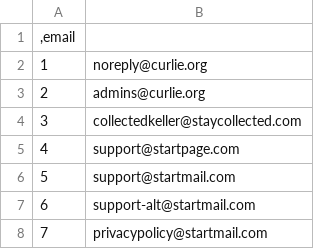
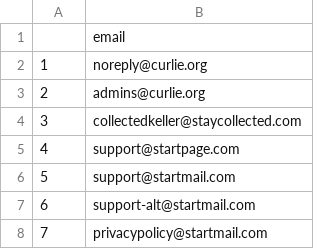
Before and after one commit to strikles/atac, a CSV file: contacts/emails/activism_emails.csv, drawn as a sheet; only a part is shown.

Commit message:
contacts

```diff
--- a/contacts/emails/activism_emails.csv
+++ b/contacts/emails/activism_emails.csv
@@ -1,2 +1,2 @@
-",email"
+,email
 1,noreply@curlie.org
```
Also changed, not shown: contacts/emails/addiction_emails.csv, contacts/emails/defense_emails.csv, 8 other files.
